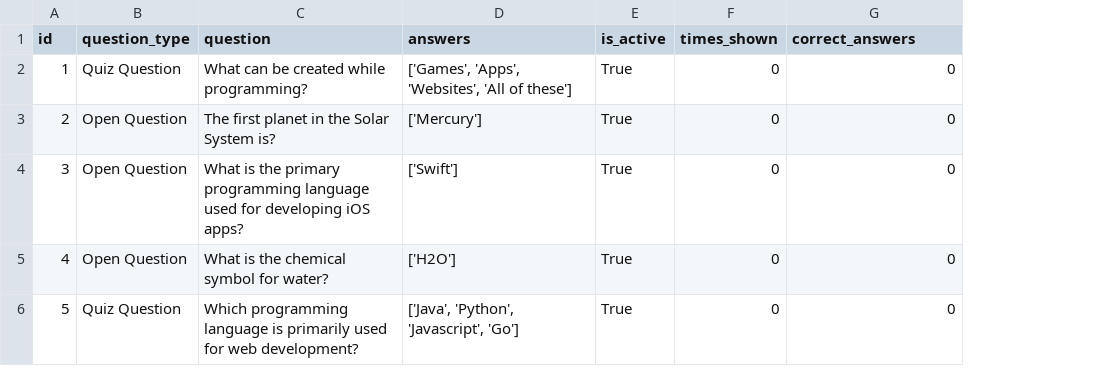
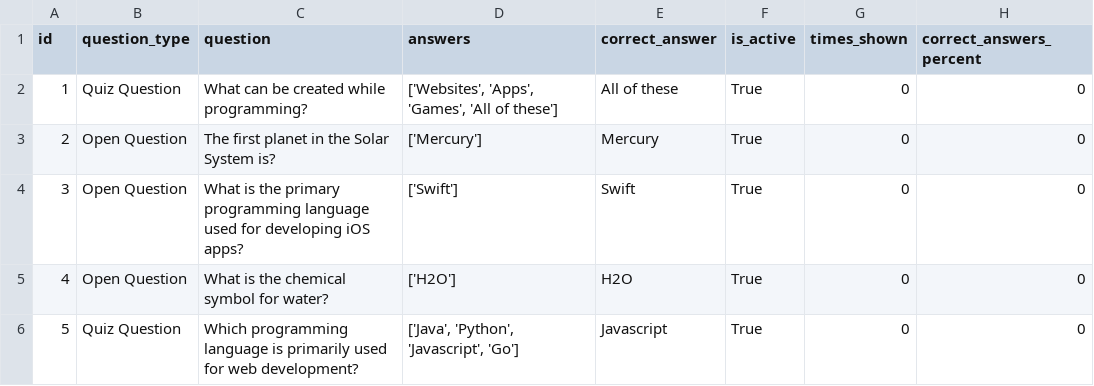
Before and after one commit to agnijaravdo/learning-tool-python, a CSV file: data/questions.csv, drawn as a sheet; addresses are those after the commit; the diff names each change by its address in the sheet, - before the commit and + after, or states it on an @@ line.

Commit message:
add correct answer column and input

```diff
--- a/data/questions.csv
+++ b/data/questions.csv
+column E (correct_answer), rows 2-6: All of these | Mercury | Swift | H2O | Javascript
-H1: correct_answers
+H1: correct_answers_percent
-D2 (answers): ['Games', 'Apps', 'Websites', 'All of these']
+D2 (answers): ['Websites', 'Apps', 'Games', 'All of these']
```
Also changed, not shown: 2 other files.
